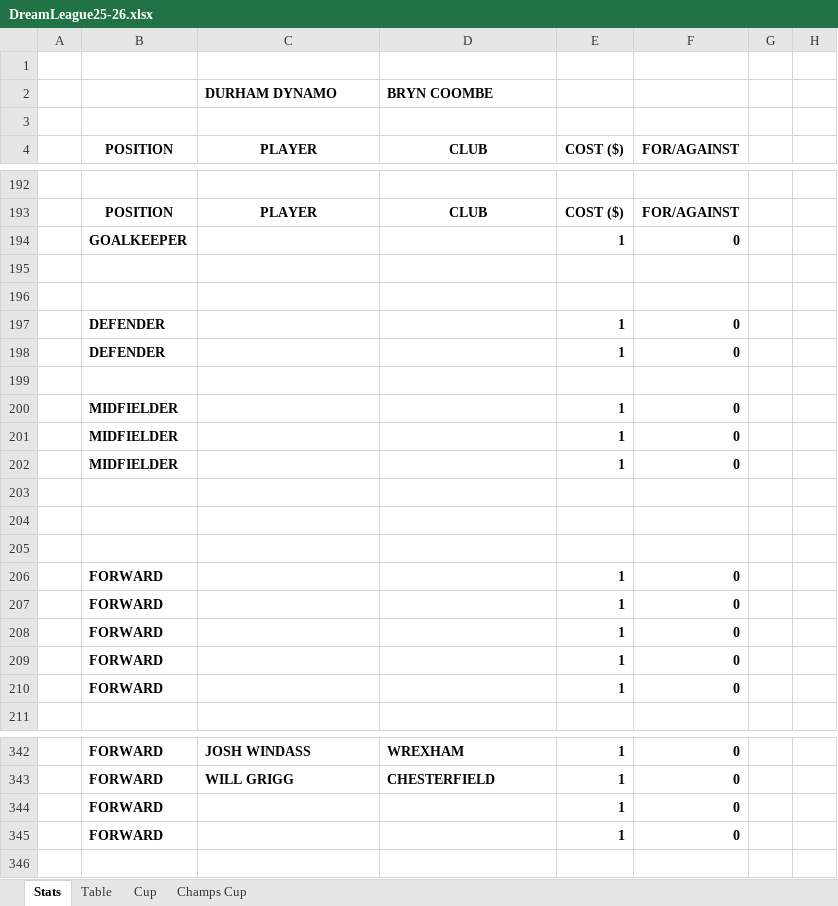
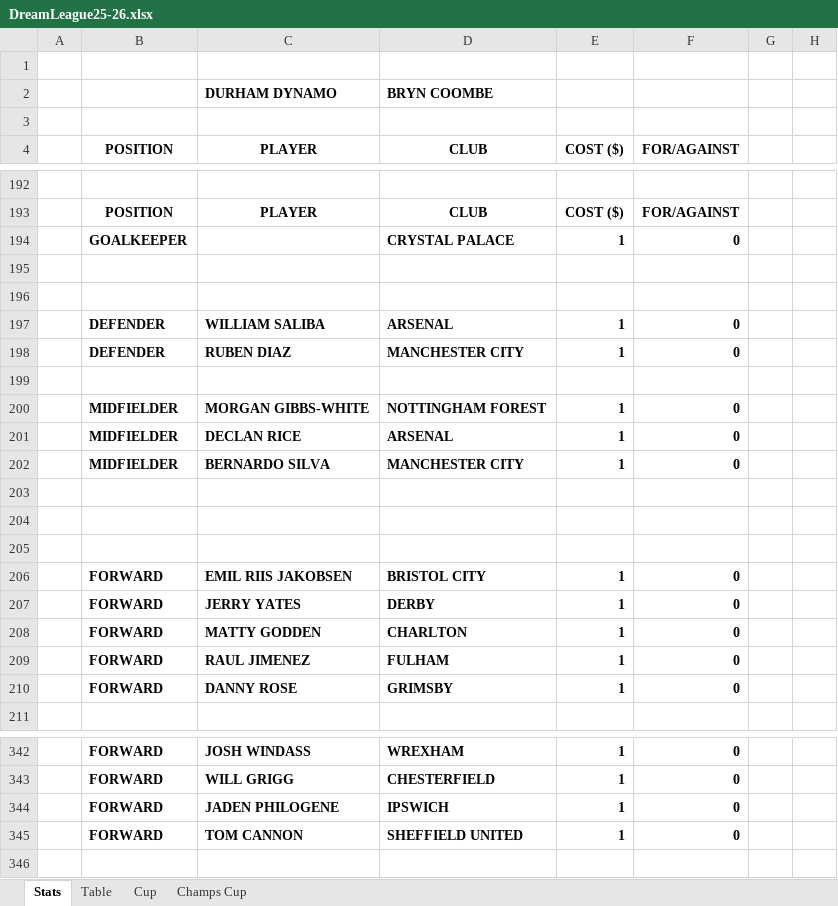
Before and after one commit to sgbstats/dreamleague, an Excel workbook: data/DreamLeague25-26.xlsx, sheet Stats, drawn as a sheet; only a part is shown, gaps mark what is left out; values as stored, in another font and other column widths than the file's, no borders; the diff covers the shown part only; the diff names each change by its address in the sheet, - before the commit and + after, or states it on an @@ line.

```diff
--- a/data/DreamLeague25-26.xlsx (sheet Stats)
+++ b/data/DreamLeague25-26.xlsx (sheet Stats)
-D194 (CLUB): (empty)
+D194 (CLUB): CRYSTAL PALACE
-C197 (PLAYER): (empty)
+C197 (PLAYER): WILLIAM SALIBA
-D197 (CLUB): (empty)
+D197 (CLUB): ARSENAL
-C198 (PLAYER): (empty)
+C198 (PLAYER): RUBEN DIAZ
-D198 (CLUB): (empty)
+D198 (CLUB): MANCHESTER CITY
-C200 (PLAYER): (empty)
+C200 (PLAYER): MORGAN GIBBS-WHITE
-D200 (CLUB): (empty)
+D200 (CLUB): NOTTINGHAM FOREST
-C201 (PLAYER): (empty)
+C201 (PLAYER): DECLAN RICE
-D201 (CLUB): (empty)
+D201 (CLUB): ARSENAL
-C202 (PLAYER): (empty)
+C202 (PLAYER): BERNARDO SILVA
-D202 (CLUB): (empty)
+D202 (CLUB): MANCHESTER CITY
-C206 (PLAYER): (empty)
+C206 (PLAYER): EMIL RIIS JAKOBSEN
-D206 (CLUB): (empty)
+D206 (CLUB): BRISTOL CITY
-C207 (PLAYER): (empty)
+C207 (PLAYER): JERRY YATES
-D207 (CLUB): (empty)
+D207 (CLUB): DERBY
-C208 (PLAYER): (empty)
+C208 (PLAYER): MATTY GODDEN
-D208 (CLUB): (empty)
+D208 (CLUB): CHARLTON
-C209 (PLAYER): (empty)
+C209 (PLAYER): RAUL JIMENEZ
-D209 (CLUB): (empty)
+D209 (CLUB): FULHAM
-C210 (PLAYER): (empty)
+C210 (PLAYER): DANNY ROSE
-D210 (CLUB): (empty)
+D210 (CLUB): GRIMSBY
-C344 (PLAYER): (empty)
+C344 (PLAYER): JADEN PHILOGENE
-D344 (CLUB): (empty)
+D344 (CLUB): IPSWICH
-C345 (PLAYER): (empty)
+C345 (PLAYER): TOM CANNON
-D345 (CLUB): (empty)
+D345 (CLUB): SHEFFIELD UNITED
```
Also changed, not shown: 39 edited cells elsewhere in this sheet, sheet Table, sheet Champs Cup, 15 other files.
